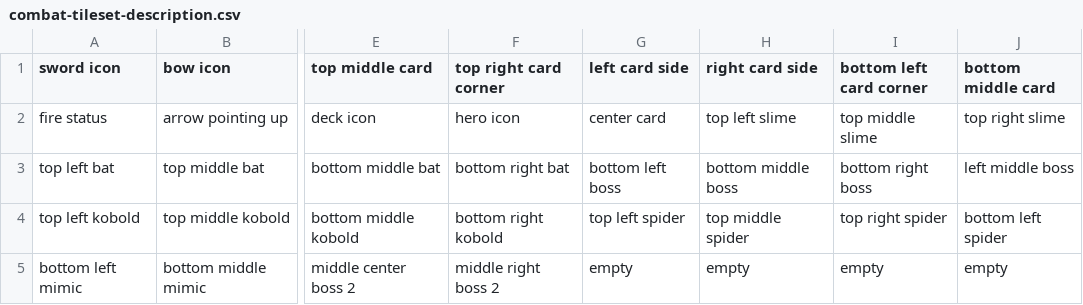
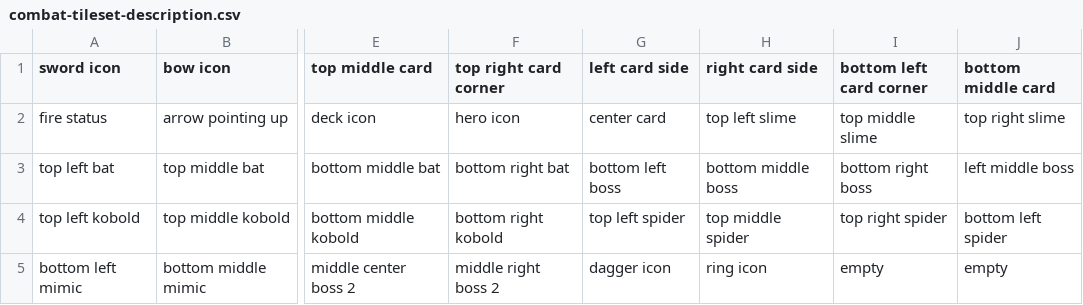
Before and after one commit to b-rodrigues/gb_card_combat_prototype, a CSV file: assets/combat-tileset-description.csv, drawn as a sheet; only a part is shown, gaps mark what is left out; the diff names each change by its address in the sheet, - before the commit and + after, or states it on an @@ line.

Commit message:
added ring and dagger icons

```diff
--- a/assets/combat-tileset-description.csv
+++ b/assets/combat-tileset-description.csv
-G5 (left card side): empty
+G5 (left card side): dagger icon
-H5 (right card side): empty
+H5 (right card side): ring icon
```
Also changed, not shown: 1 other file.
